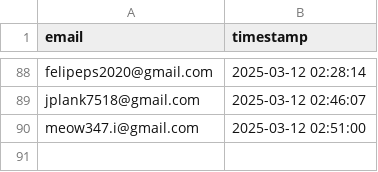
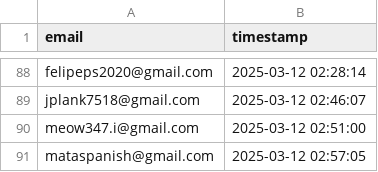
Before and after one commit to drinkitza/drinkitza, a CSV file: emails/waitlist.csv, drawn as a sheet; only a part is shown, gaps mark what is left out.

Commit message:
Add email: mataspanish@gmail.com

```diff
--- a/emails/waitlist.csv
+++ b/emails/waitlist.csv
@@ -90 +90,2 @@ jplank7518@gmail.com,2025-03-12 02:46:07
 meow347.i@gmail.com,2025-03-12 02:51:00
+mataspanish@gmail.com,2025-03-12 02:57:05
```
